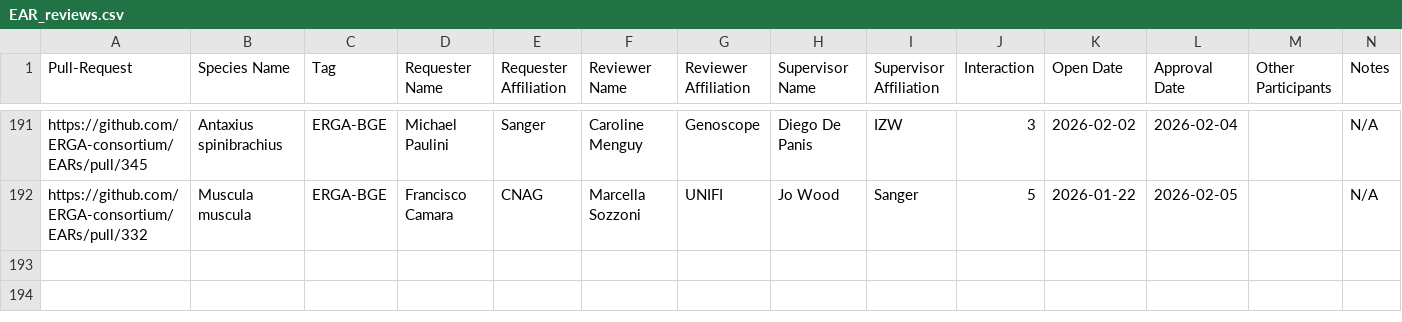
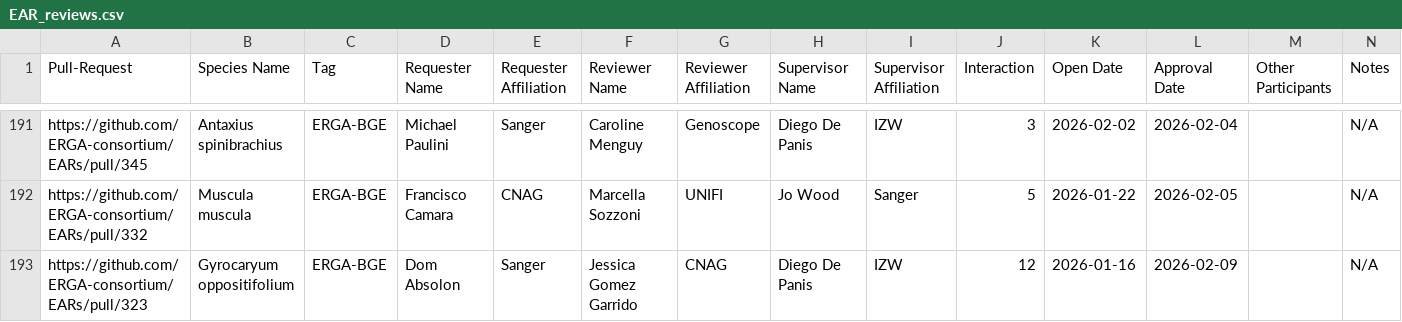
Before and after one commit to ERGA-consortium/EARs, a CSV file: rev/EAR_reviews.csv, drawn as a sheet; only a part is shown, gaps mark what is left out.

```diff
--- a/rev/EAR_reviews.csv
+++ b/rev/EAR_reviews.csv
@@ -192 +192,2 @@ https://github.com/ERGA-consortium/EARs/pull/345,Antaxius spinibrachius,ERGA-BGE
 https://github.com/ERGA-consortium/EARs/pull/332,Muscula muscula,ERGA-BGE,Francisco Camara,CNAG,Marcella Sozzoni,UNIFI,Jo Wood,Sanger,5,2026-01-22,2026-02-05,"",N/A
+https://github.com/ERGA-consortium/EARs/pull/323,Gyrocaryum oppositifolium,ERGA-BGE,Dom Absolon,Sanger,Jessica Gomez Garrido,CNAG,Diego De Panis,IZW,12,2026-01-16,2026-02-09,"",N/A
```
